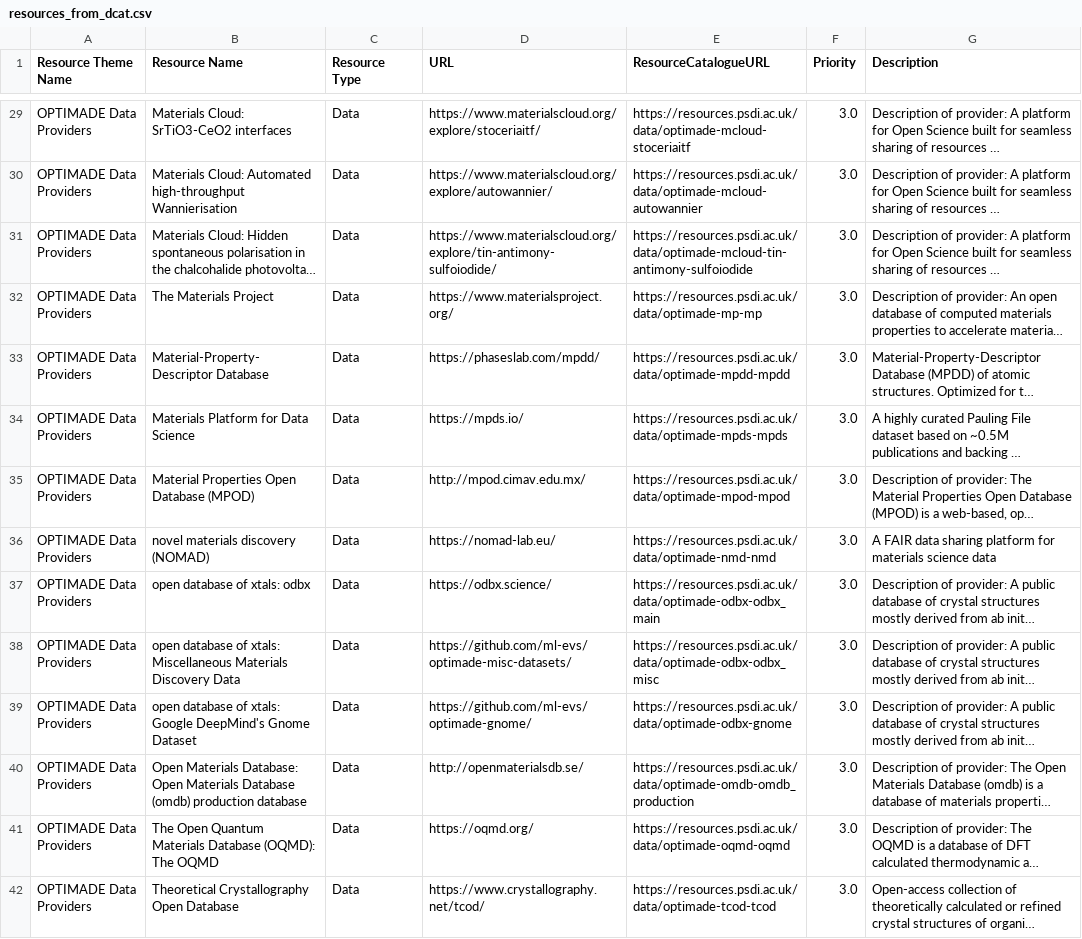
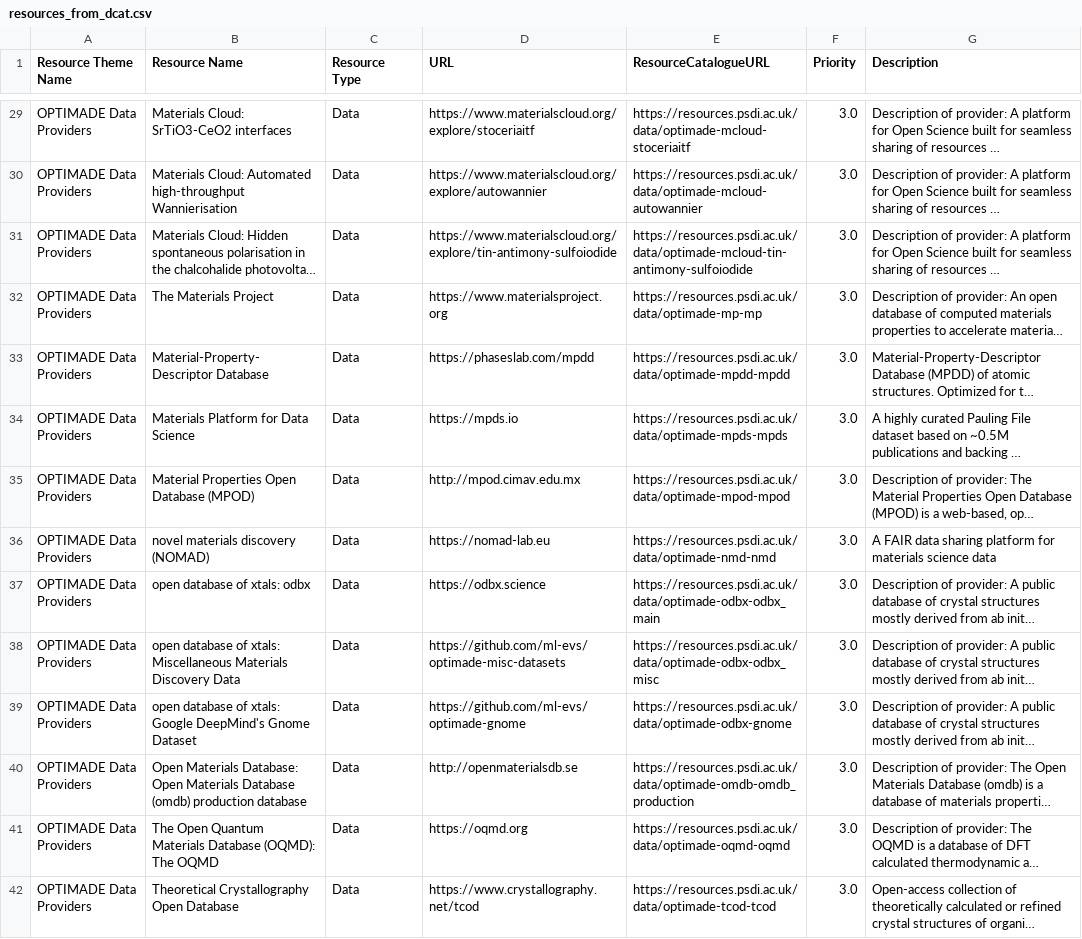
Before and after one commit to PSDI-UK/metadata, a CSV file: processed/resources_from_dcat.csv, drawn as a sheet; only a part is shown, gaps mark what is left out; long unchanged cells end in …; the diff covers the shown part only; the diff names each change by its address in the sheet, - before the commit and + after, or states it on an @@ line.

Commit message:
further changes for change request PSDI-RC002-005 - updated PChProp and OPTIMADE database citations

```diff
--- a/processed/resources_from_dcat.csv
+++ b/processed/resources_from_dcat.csv
-D29 (URL): https://www.materialscloud.org/explore/stoceriaitf/
+D29 (URL): https://www.materialscloud.org/explore/stoceriaitf
-D30 (URL): https://www.materialscloud.org/explore/autowannier/
+D30 (URL): https://www.materialscloud.org/explore/autowannier
-D31 (URL): https://www.materialscloud.org/explore/tin-antimony-sulfoiodide/
+D31 (URL): https://www.materialscloud.org/explore/tin-antimony-sulfoiodide
-D32 (URL): https://www.materialsproject.org/
+D32 (URL): https://www.materialsproject.org
-D33 (URL): https://phaseslab.com/mpdd/
+D33 (URL): https://phaseslab.com/mpdd
-D34 (URL): https://mpds.io/
+D34 (URL): https://mpds.io
-D35 (URL): http://mpod.cimav.edu.mx/
+D35 (URL): http://mpod.cimav.edu.mx
-D36 (URL): https://nomad-lab.eu/
+D36 (URL): https://nomad-lab.eu
-D37 (URL): https://odbx.science/
+D37 (URL): https://odbx.science
-D38 (URL): https://github.com/ml-evs/optimade-misc-datasets/
+D38 (URL): https://github.com/ml-evs/optimade-misc-datasets
-D39 (URL): https://github.com/ml-evs/optimade-gnome/
+D39 (URL): https://github.com/ml-evs/optimade-gnome
-D40 (URL): http://openmaterialsdb.se/
+D40 (URL): http://openmaterialsdb.se
-D41 (URL): https://oqmd.org/
+D41 (URL): https://oqmd.org
-D42 (URL): https://www.crystallography.net/tcod/
+D42 (URL): https://www.crystallography.net/tcod
```
Also changed, not shown: 3 added rows and 68 edited cells elsewhere in this file, processed/resources_themes_from_dcat.csv, 3 other files.
